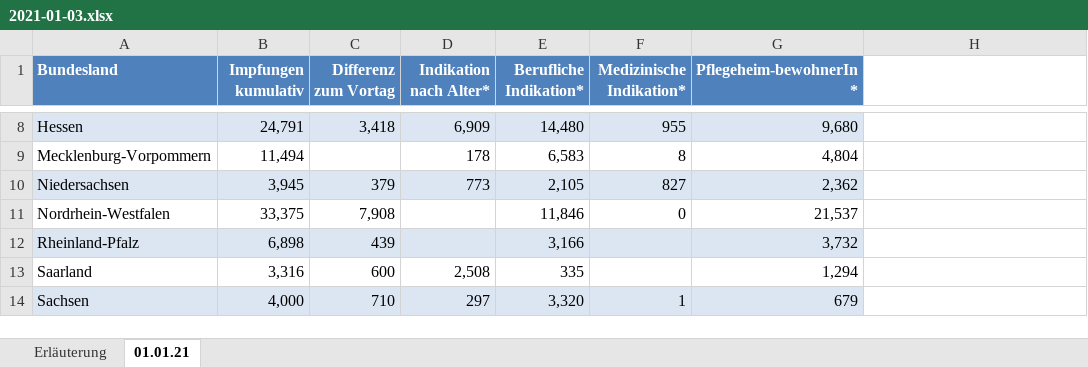
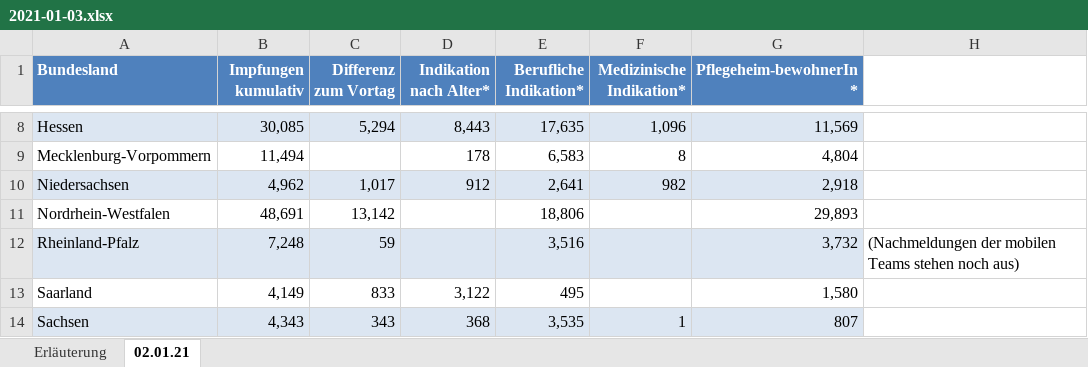
Before and after one commit to wiomoc/geimpft, an Excel workbook: 2021-01-03.xlsx, sheet 02.01.21, drawn as a sheet; only a part is shown, gaps mark what is left out; values as stored, in another font and other column widths than the file's, no borders; the diff covers the shown part only; the diff names each change by its address in the sheet, - before the commit and + after, or states it on an @@ line.

```diff
--- a/2021-01-03.xlsx (sheet 02.01.21)
+++ b/2021-01-03.xlsx (sheet 02.01.21)
-sheet tab: 01.01.21
+sheet tab: 02.01.21
-B8 (Impfungen kumulativ): 24,791
+B8 (Impfungen kumulativ): 30,085
-C8 (Differenz zum Vortag): 3,418
+C8 (Differenz zum Vortag): 5,294
-D8 (Indikation nach Alter*): 6,909
+D8 (Indikation nach Alter*): 8,443
-E8 (Berufliche Indikation*): 14,480
+E8 (Berufliche Indikation*): 17,635
-F8 (Medizinische Indikation*): 955
+F8 (Medizinische Indikation*): 1,096
-G8 (Pflegeheim-bewohnerIn*): 9,680
+G8 (Pflegeheim-bewohnerIn*): 11,569
-B10 (Impfungen kumulativ): 3,945
+B10 (Impfungen kumulativ): 4,962
-C10 (Differenz zum Vortag): 379
+C10 (Differenz zum Vortag): 1,017
-D10 (Indikation nach Alter*): 773
+D10 (Indikation nach Alter*): 912
-E10 (Berufliche Indikation*): 2,105
+E10 (Berufliche Indikation*): 2,641
-F10 (Medizinische Indikation*): 827
+F10 (Medizinische Indikation*): 982
-G10 (Pflegeheim-bewohnerIn*): 2,362
+G10 (Pflegeheim-bewohnerIn*): 2,918
-B11 (Impfungen kumulativ): 33,375
+B11 (Impfungen kumulativ): 48,691
-C11 (Differenz zum Vortag): 7,908
+C11 (Differenz zum Vortag): 13,142
-E11 (Berufliche Indikation*): 11,846
+E11 (Berufliche Indikation*): 18,806
-F11 (Medizinische Indikation*): 0
+F11 (Medizinische Indikation*): (empty)
-G11 (Pflegeheim-bewohnerIn*): 21,537
+G11 (Pflegeheim-bewohnerIn*): 29,893
-B12 (Impfungen kumulativ): 6,898
+B12 (Impfungen kumulativ): 7,248
-C12 (Differenz zum Vortag): 439
+C12 (Differenz zum Vortag): 59
-E12 (Berufliche Indikation*): 3,166
+E12 (Berufliche Indikation*): 3,516
-H12: (empty)
+H12: (Nachmeldungen der mobilen Teams stehen noch aus)
-B13 (Impfungen kumulativ): 3,316
+B13 (Impfungen kumulativ): 4,149
-C13 (Differenz zum Vortag): 600
+C13 (Differenz zum Vortag): 833
-D13 (Indikation nach Alter*): 2,508
+D13 (Indikation nach Alter*): 3,122
-E13 (Berufliche Indikation*): 335
+E13 (Berufliche Indikation*): 495
-G13 (Pflegeheim-bewohnerIn*): 1,294
+G13 (Pflegeheim-bewohnerIn*): 1,580
-B14 (Impfungen kumulativ): 4,000
+B14 (Impfungen kumulativ): 4,343
-C14 (Differenz zum Vortag): 710
+C14 (Differenz zum Vortag): 343
-D14 (Indikation nach Alter*): 297
+D14 (Indikation nach Alter*): 368
-E14 (Berufliche Indikation*): 3,320
+E14 (Berufliche Indikation*): 3,535
-G14 (Pflegeheim-bewohnerIn*): 679
+G14 (Pflegeheim-bewohnerIn*): 807
```
Also changed, not shown: 48 edited cells elsewhere in this sheet, sheet Erläuterung, 1 other file.
